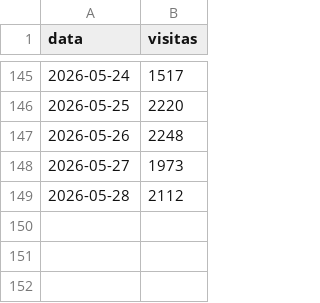
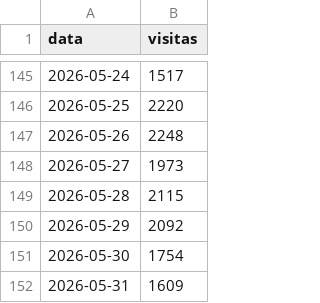
Before and after one commit to biancafnunes/resellers-grid, a CSV file: daily_lp.csv, drawn as a sheet; only a part is shown, gaps mark what is left out.

Commit message:
data: LP atualizada ate 31/05 — Mai FINAL 77.640 visitas

```diff
--- a/daily_lp.csv
+++ b/daily_lp.csv
@@ -148,2 +148,5 @@ data,visitas
 2026-05-27,1973
-2026-05-28,2112
+2026-05-28,2115
+2026-05-29,2092
+2026-05-30,1754
+2026-05-31,1609
```
Also changed, not shown: 1 other file.
